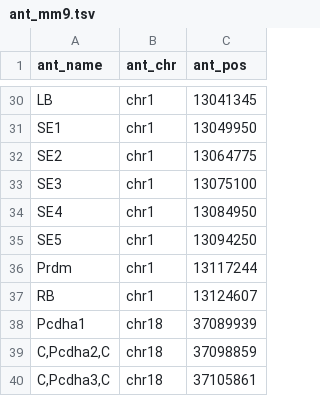
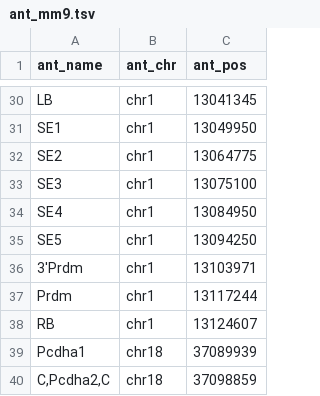
Before and after one commit to aallahyar/mc4c_py, a TSV file: annotations/ant_mm9.tsv, drawn as a sheet; only a part is shown, gaps mark what is left out; the shorter side is filled out with more unchanged rows; the diff names each change by its address in the sheet, - before the commit and + after, or states it on an @@ line.

```diff
--- a/annotations/ant_mm9.tsv
+++ b/annotations/ant_mm9.tsv
+row 36: 3'Prdm | chr1 | 13103971
```
Also changed, not shown: 8 other files.
